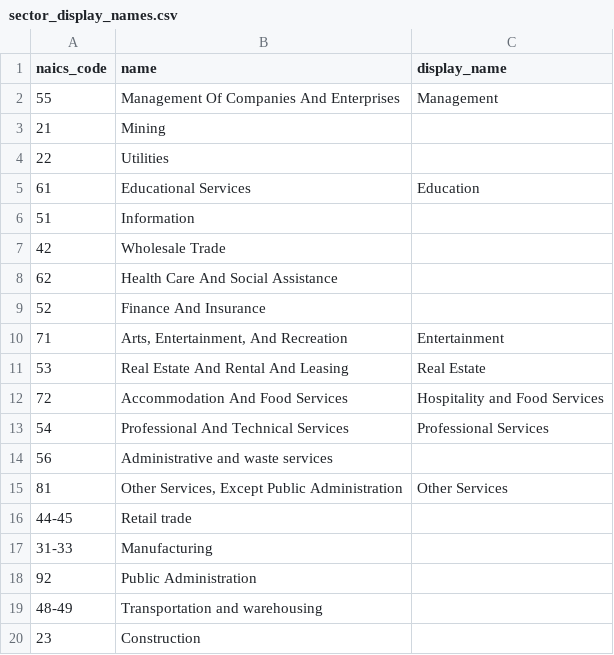
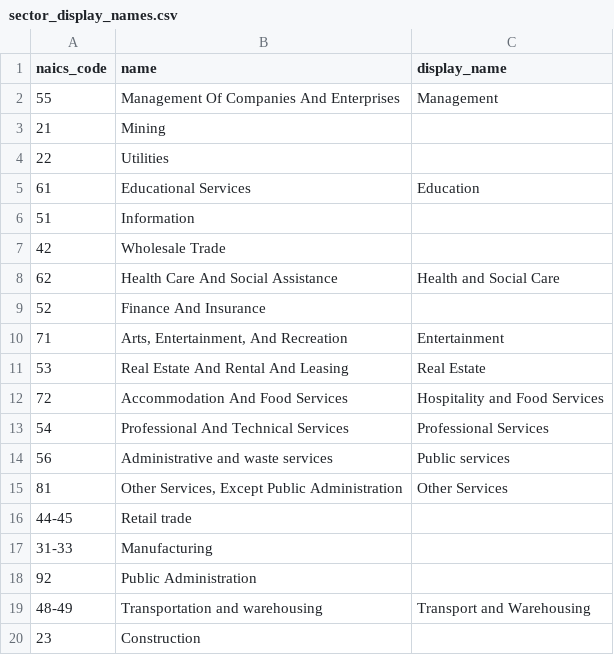
Before and after one commit to gordonje/deadly_work, a CSV file: 5_charts/sector_display_names.csv, drawn as a sheet.

Commit message:
added more sector display names

```diff
--- a/5_charts/sector_display_names.csv
+++ b/5_charts/sector_display_names.csv
@@ -7,3 +7,3 @@ naics_code,name,display_name
 42,Wholesale Trade,
-62,Health Care And Social Assistance,
+62,Health Care And Social Assistance,Health and Social Care
 52,Finance And Insurance,
@@ -13,3 +13,3 @@ naics_code,name,display_name
 54,Professional And Technical Services,Professional Services
-56,Administrative and waste services,
+56,Administrative and waste services,Public services
 81,"Other Services, Except Public Administration",Other Services
@@ -18,3 +18,3 @@ naics_code,name,display_name
 92,Public Administration,
-48-49,Transportation and warehousing,
+48-49,Transportation and warehousing,Transport and Warehousing
 23,Construction,
```
Also changed, not shown: 1 other file.
